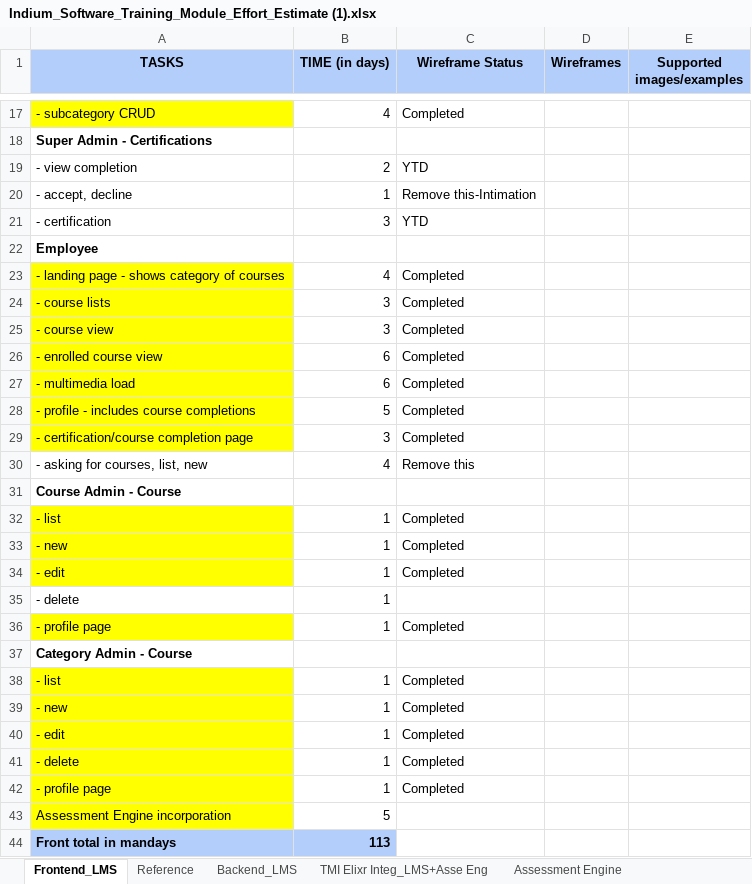
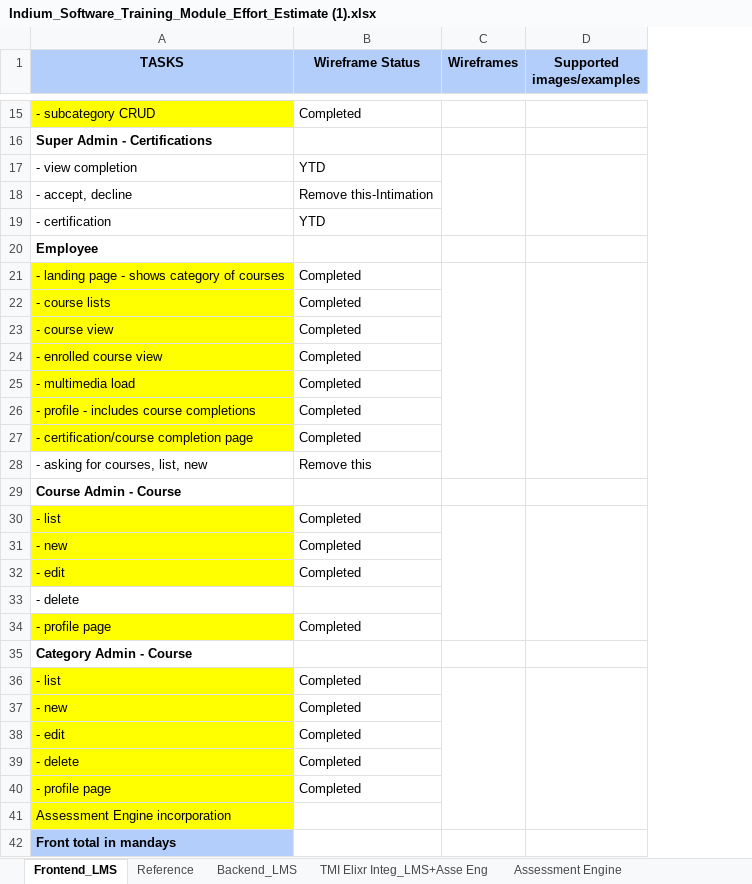
Before and after one commit to ashokpkumar/LMS, an Excel workbook: Indium_Software_Training_Module_Effort_Estimate (1).xlsx, sheet Frontend_LMS, drawn as a sheet; only a part is shown, gaps mark what is left out; values as stored, in another font and other column widths than the file's, no borders; removed rows and columns are numbered as before the commit, all else as after; the diff covers the shown part only; the diff names each change by its address in the sheet, - before the commit and + after, or states it on an @@ line.

Commit message:
Update Indium_Software_Training_Module_Effort_Estimate (1).xlsx

```diff
--- a/Indium_Software_Training_Module_Effort_Estimate (1).xlsx (sheet Frontend_LMS)
+++ b/Indium_Software_Training_Module_Effort_Estimate (1).xlsx (sheet Frontend_LMS)
-column B (TIME (in days)), rows 17-44: 4 |  | 2 | 1 | 3 |  | 4 | 3 | 3 | 6 | 6 | 5 | 3 | 4 |  | 1 | 1 | 1 | 1 | 1 |  | 1 | 1 | 1 | 1 | 1 | 5 | 113
+C17:C19 merged
+D17:D19 merged
+C21:C28 merged
+D21:D28 merged
+C30:C34 merged
+D30:D34 merged
+C36:C41 merged
+D36:D41 merged
```
Also changed, not shown: 2 removed rows and merged cells elsewhere in this sheet.
